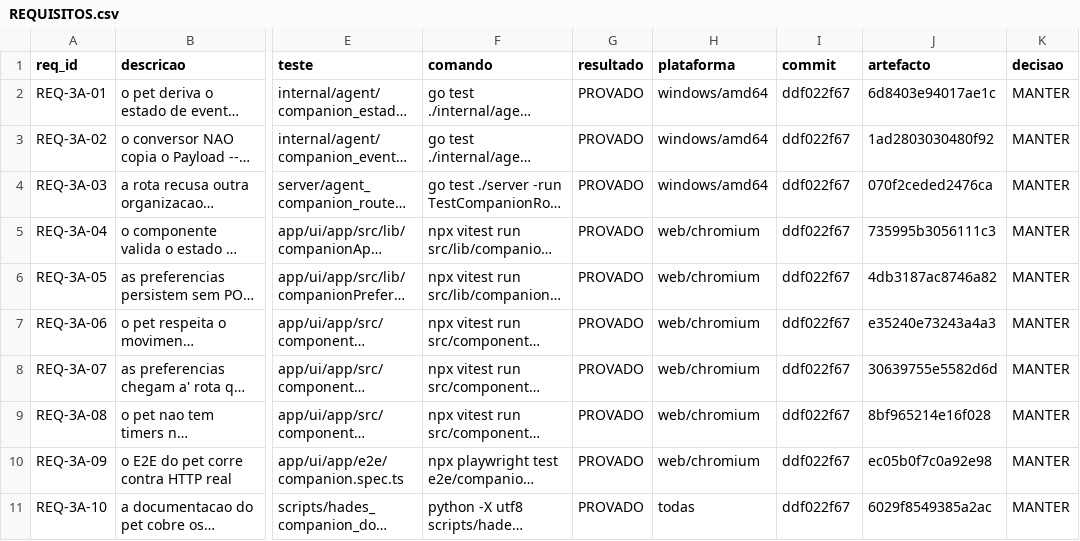
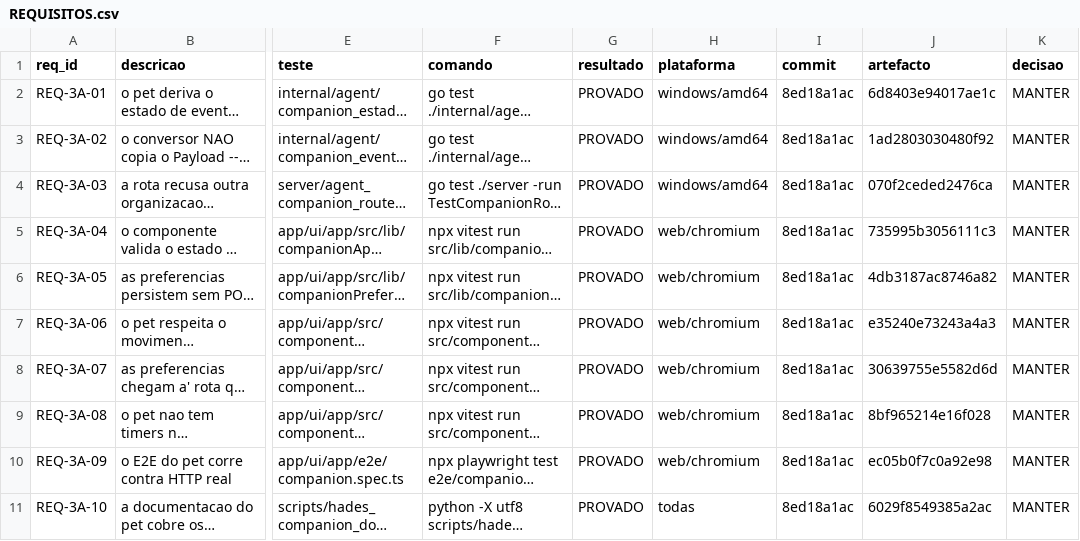
Before and after one commit to DZ23-LTDA/hades-ollama, a CSV file: docs/audit/REQUISITOS.csv, drawn as a sheet; only a part is shown, gaps mark what is left out; long unchanged cells end in …; the diff names each change by its address in the sheet, - before the commit and + after, or states it on an @@ line.

```diff
--- a/docs/audit/REQUISITOS.csv
+++ b/docs/audit/REQUISITOS.csv
-I2:I11 (commit): ddf022f67
+I2:I11 (commit): 8ed18a1ac
```
Also changed, not shown: docs/audit/PARIDADE_EVIDENCIAS.csv, 12 other files.
